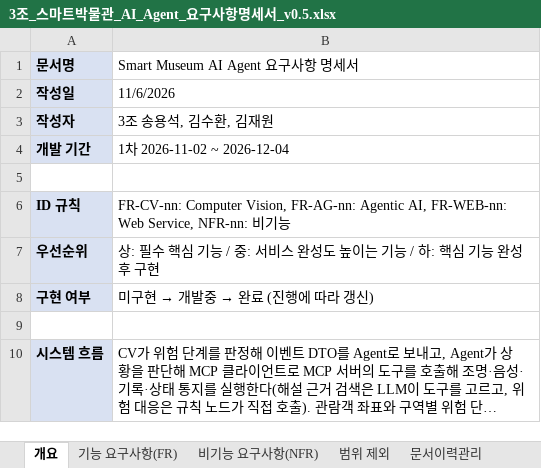
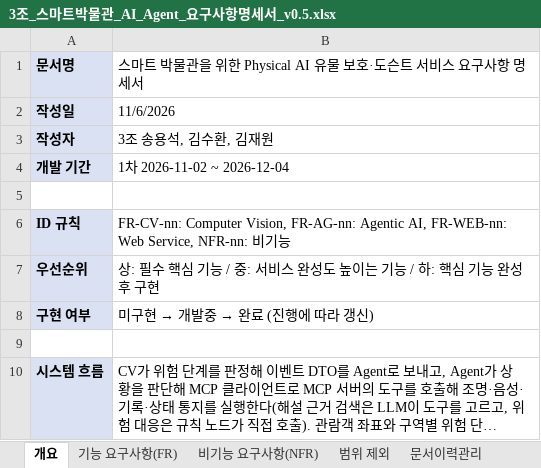
Before and after one commit to selkis4u/smart-museum-aiagent, an Excel workbook: docs/requirements/3조_스마트박물관_AI_Agent_요구사항명세서_v0.5.xlsx, sheet 개요, drawn as a sheet; long unchanged cells end in …; values as stored, in another font and other column widths than the file's, no borders; the diff names each change by its address in the sheet, - before the commit and + after, or states it on an @@ line.

Commit message:
문서명을 Physical AI 유물 보호·도슨트 서비스로 통일
- README 제목·소개, CONTEXT.md 제목, DB 스키마 주석
- 명세서 v0.5 개요 문서명, 분석서 v0.5 표지·목적 문장 (수정 이력 반영)

```diff
--- a/docs/requirements/3조_스마트박물관_AI_Agent_요구사항명세서_v0.5.xlsx (sheet 개요)
+++ b/docs/requirements/3조_스마트박물관_AI_Agent_요구사항명세서_v0.5.xlsx (sheet 개요)
-B1: Smart Museum AI Agent 요구사항 명세서
+B1: 스마트 박물관을 위한 Physical AI 유물 보호·도슨트 서비스 요구사항 명세서
```
Also changed, not shown: sheet 문서이력관리, 4 other files.
